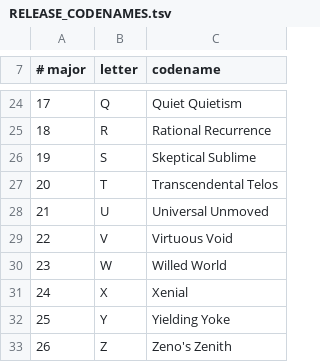
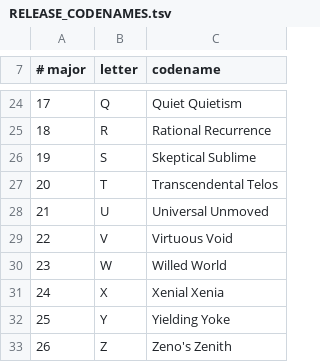
Before and after one commit to morganstanley/hobbes, a TSV file: RELEASE_CODENAMES.tsv, drawn as a sheet; only a part is shown, gaps mark what is left out.

```diff
--- a/RELEASE_CODENAMES.tsv
+++ b/RELEASE_CODENAMES.tsv
@@ -30,3 +30,3 @@
 23	W	Willed World
-24	X	Xenial
+24	X	Xenial Xenia
 25	Y	Yielding Yoke
```
